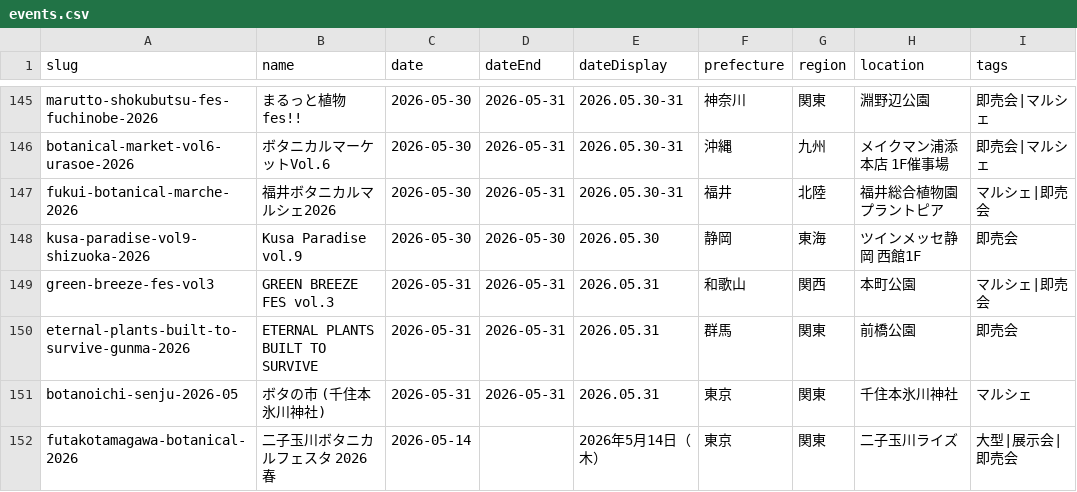
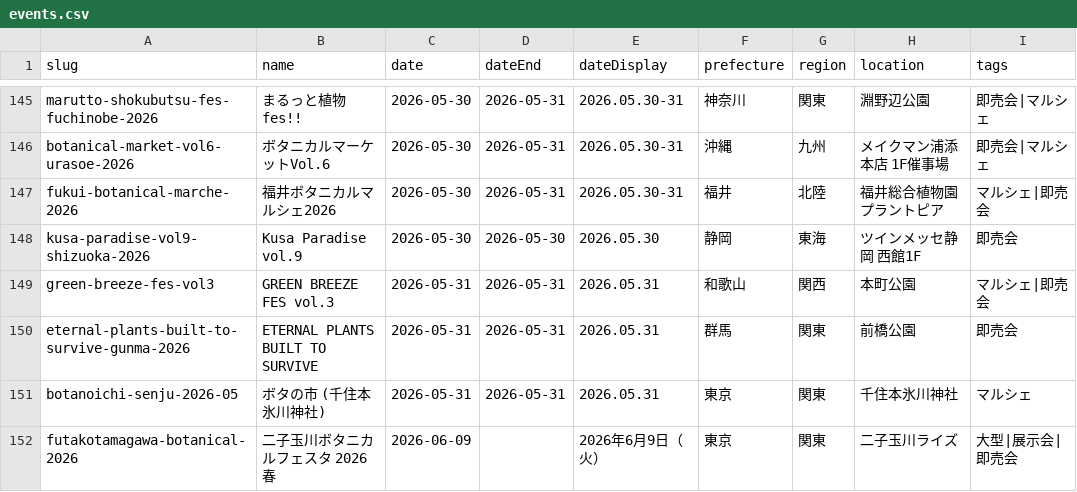
Before and after one commit to mezack0520/agave-navi, a CSV file: events.csv, drawn as a sheet; only a part is shown, gaps mark what is left out; the diff names each change by its address in the sheet, - before the commit and + after, or states it on an @@ line.

```diff
--- a/events.csv
+++ b/events.csv
-C152 (date): 2026-05-14
+C152 (date): 2026-06-09
-E152 (dateDisplay): 2026年5月14日（木）
+E152 (dateDisplay): 2026年6月9日（火）
```
Also changed, not shown: 54 other files.
